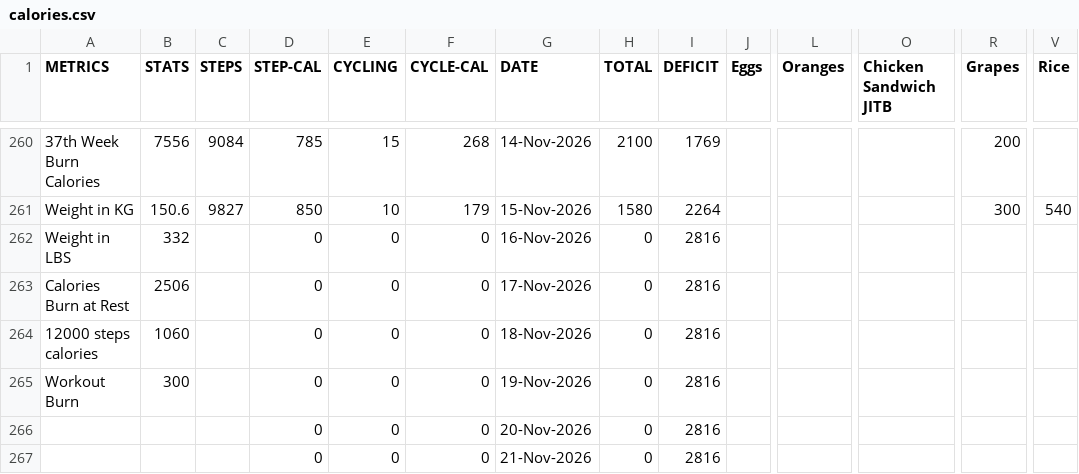
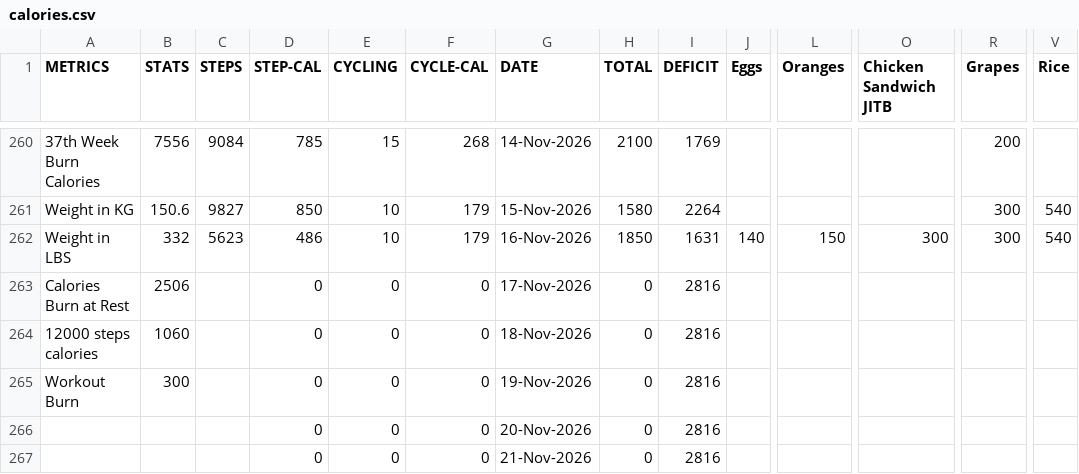
Before and after one commit to gauthiii/weight_flowchart, a CSV file: data/calories.csv, drawn as a sheet; only a part is shown, gaps mark what is left out; removed rows and columns are numbered as before the commit, all else as after; rows hold the shown columns only; the diff names each change by its address in the sheet, - before the commit and + after, or states it on an @@ line.

```diff
--- a/data/calories.csv
+++ b/data/calories.csv
-row 262: Weight in LBS | 332 |  | 0 | 0 | 0 | 16-Nov-2026 | 0 | 2816
+row 262: Weight in LBS | 332 | 5623 | 486 | 10 | 179 | 16-Nov-2026 | 1850 | 1631 | 140 | 150 | 300 | 300 | 540
```
Also changed, not shown: 4 other files.
